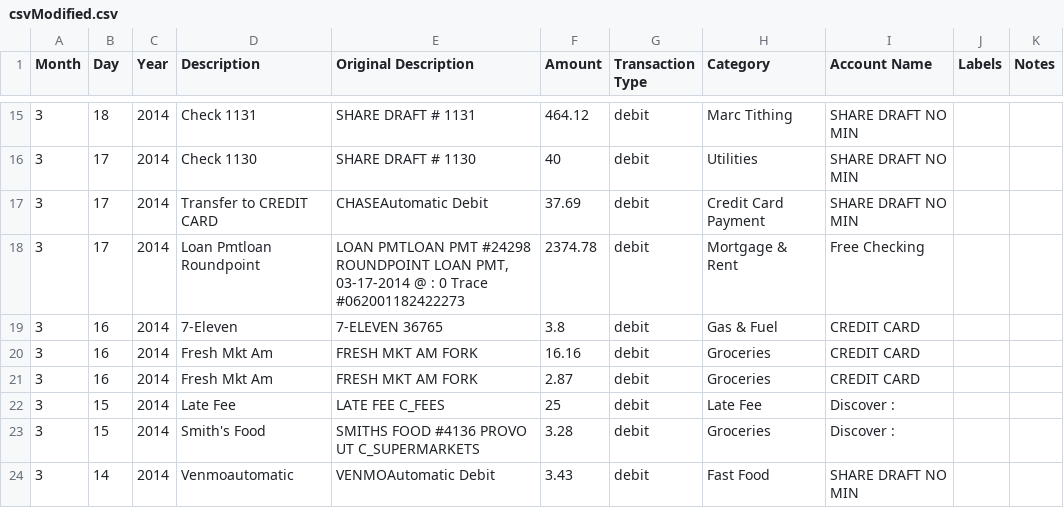
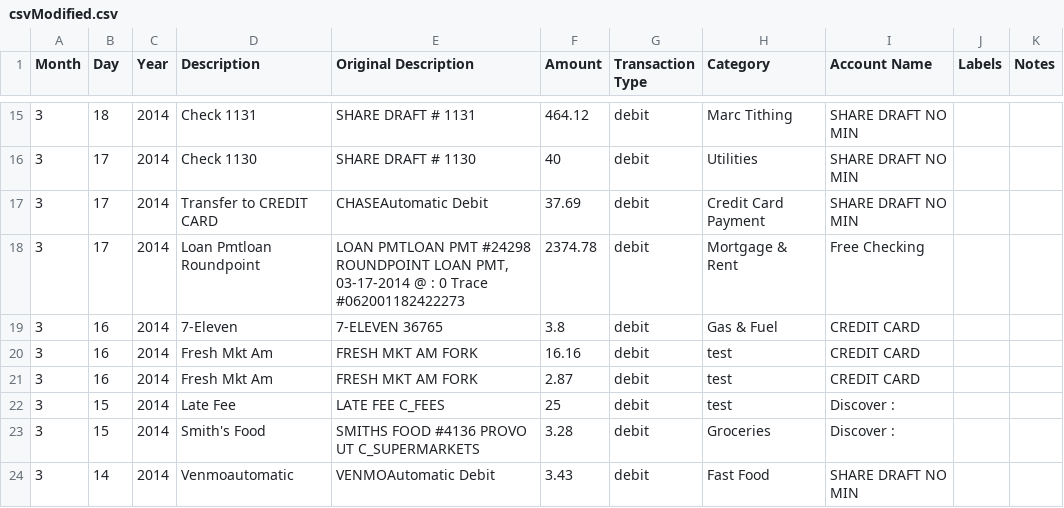
Before and after one commit to derigible/budgeteer, a CSV file: testDocs/csvModified.csv, drawn as a sheet; only a part is shown, gaps mark what is left out.

```diff
--- a/testDocs/csvModified.csv
+++ b/testDocs/csvModified.csv
@@ -19,5 +19,5 @@ Month,Day,Year,Description,Original Description,Amount,Transaction Type,Category
 3,16,2014,7-Eleven,7-ELEVEN 36765,3.8,debit,Gas & Fuel,CREDIT CARD,,
-3,16,2014,Fresh Mkt Am,FRESH MKT AM FORK,16.16,debit,Groceries,CREDIT CARD,,
-3,16,2014,Fresh Mkt Am,FRESH MKT AM FORK,2.87,debit,Groceries,CREDIT CARD,,
-3,15,2014,Late Fee,LATE FEE C_FEES,25,debit,Late Fee,Discover :,,
+3,16,2014,Fresh Mkt Am,FRESH MKT AM FORK,16.16,debit,test,CREDIT CARD,,
+3,16,2014,Fresh Mkt Am,FRESH MKT AM FORK,2.87,debit,test,CREDIT CARD,,
+3,15,2014,Late Fee,LATE FEE C_FEES,25,debit,test,Discover :,,
 3,15,2014,Smith's Food,SMITHS FOOD #4136 PROVO UT C_SUPERMARKETS,3.28,debit,Groceries,Discover :,,
```
Also changed, not shown: 10 other files.
